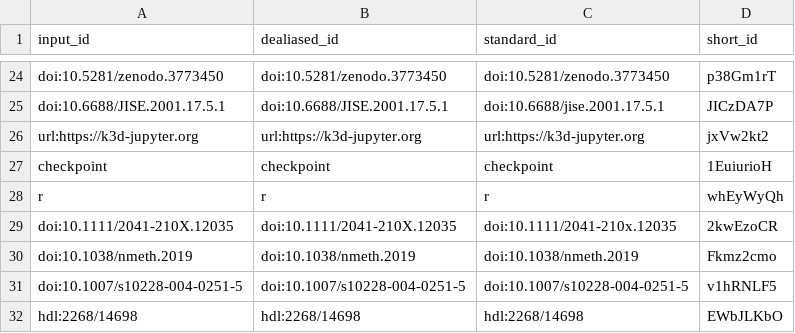
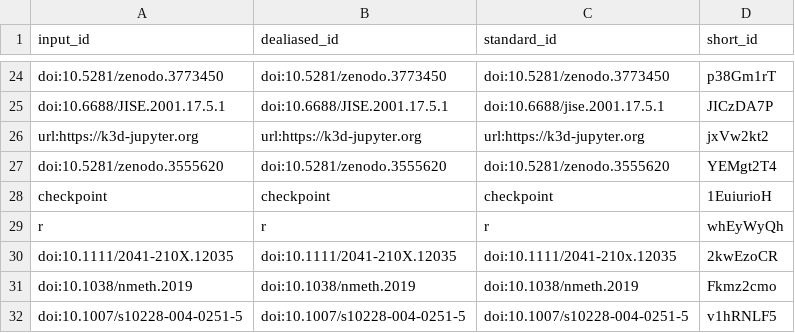
Before and after one commit to habi/sticklebacks-manuscript, a TSV file: citations.tsv, drawn as a sheet; only a part is shown, gaps mark what is left out; the shorter side is filled out with more unchanged rows.

```diff
--- a/citations.tsv
+++ b/citations.tsv
@@ -26,2 +26,3 @@ doi:10.6688/JISE.2001.17.5.1	doi:10.6688/JISE.2001.17.5.1	doi:10.6688/jise.2001.
 url:https://k3d-jupyter.org	url:https://k3d-jupyter.org	url:https://k3d-jupyter.org	jxVw2kt2
+doi:10.5281/zenodo.3555620	doi:10.5281/zenodo.3555620	doi:10.5281/zenodo.3555620	YEMgt2T4
 checkpoint	checkpoint	checkpoint	1EuiurioH
```
Also changed, not shown: 6 other files.
